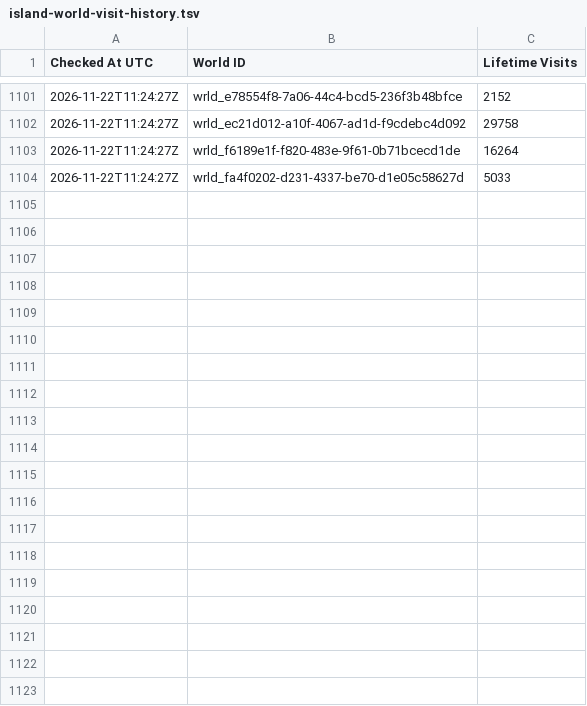
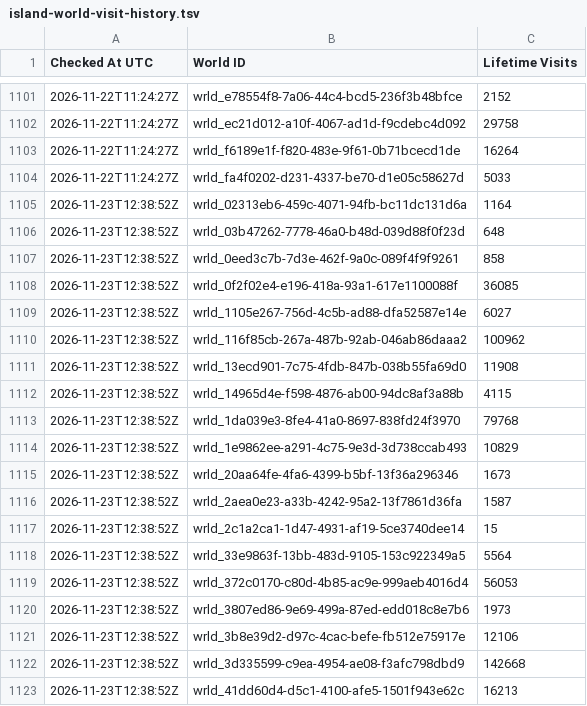
Before and after one commit to eyeonspyweezer/opvrcinteractivemap, a TSV file: island-world-visit-history.tsv, drawn as a sheet; only a part is shown, gaps mark what is left out; the diff covers the shown part only; the diff names each change by its address in the sheet, - before the commit and + after, or states it on an @@ line.

```diff
--- a/island-world-visit-history.tsv
+++ b/island-world-visit-history.tsv
+row 1105: 2026-11-23T12:38:52Z | wrld_02313eb6-459c-4071-94fb-bc11dc131d6a | 1164
+row 1106: 2026-11-23T12:38:52Z | wrld_03b47262-7778-46a0-b48d-039d88f0f23d | 648
+row 1107: 2026-11-23T12:38:52Z | wrld_0eed3c7b-7d3e-462f-9a0c-089f4f9f9261 | 858
+row 1108: 2026-11-23T12:38:52Z | wrld_0f2f02e4-e196-418a-93a1-617e1100088f | 36085
+row 1109: 2026-11-23T12:38:52Z | wrld_1105e267-756d-4c5b-ad88-dfa52587e14e | 6027
+row 1110: 2026-11-23T12:38:52Z | wrld_116f85cb-267a-487b-92ab-046ab86daaa2 | 100962
+row 1111: 2026-11-23T12:38:52Z | wrld_13ecd901-7c75-4fdb-847b-038b55fa69d0 | 11908
+row 1112: 2026-11-23T12:38:52Z | wrld_14965d4e-f598-4876-ab00-94dc8af3a88b | 4115
+row 1113: 2026-11-23T12:38:52Z | wrld_1da039e3-8fe4-41a0-8697-838fd24f3970 | 79768
+row 1114: 2026-11-23T12:38:52Z | wrld_1e9862ee-a291-4c75-9e3d-3d738ccab493 | 10829
+row 1115: 2026-11-23T12:38:52Z | wrld_20aa64fe-4fa6-4399-b5bf-13f36a296346 | 1673
+row 1116: 2026-11-23T12:38:52Z | wrld_2aea0e23-a33b-4242-95a2-13f7861d36fa | 1587
+row 1117: 2026-11-23T12:38:52Z | wrld_2c1a2ca1-1d47-4931-af19-5ce3740dee14 | 15
+row 1118: 2026-11-23T12:38:52Z | wrld_33e9863f-13bb-483d-9105-153c922349a5 | 5564
+row 1119: 2026-11-23T12:38:52Z | wrld_372c0170-c80d-4b85-ac9e-999aeb4016d4 | 56053
+row 1120: 2026-11-23T12:38:52Z | wrld_3807ed86-9e69-499a-87ed-edd018c8e7b6 | 1973
+row 1121: 2026-11-23T12:38:52Z | wrld_3b8e39d2-d97c-4cac-befe-fb512e75917e | 12106
+row 1122: 2026-11-23T12:38:52Z | wrld_3d335599-c9ea-4954-ae08-f3afc798dbd9 | 142668
+row 1123: 2026-11-23T12:38:52Z | wrld_41dd60d4-d5c1-4100-afe5-1501f943e62c | 16213
```
Also changed, not shown: 41 added rows elsewhere in this file, island-visits.tsv, island-world-visits.tsv.
